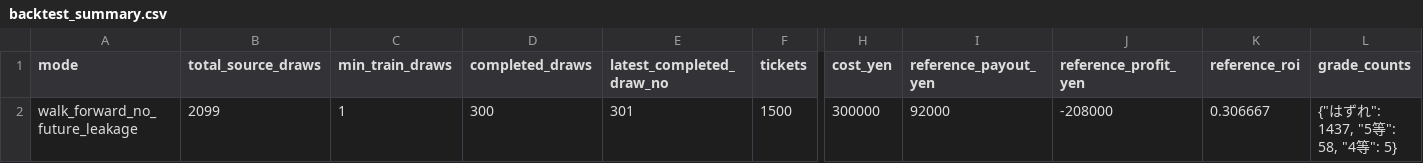
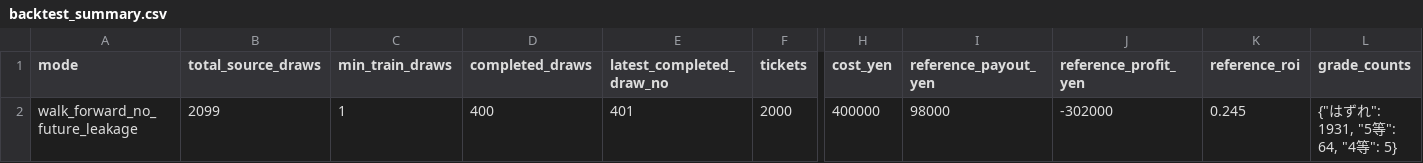
Before and after one commit to Joker7822/loto6, a CSV file: outputs/backtest_summary.csv, drawn as a sheet; only a part is shown, gaps mark what is left out; the diff names each change by its address in the sheet, - before the commit and + after, or states it on an @@ line.

```diff
--- a/outputs/backtest_summary.csv
+++ b/outputs/backtest_summary.csv
-D2 (completed_draws): 300
+D2 (completed_draws): 400
-E2 (latest_completed_draw_no): 301
+E2 (latest_completed_draw_no): 401
-F2 (tickets): 1500
+F2 (tickets): 2000
-H2 (cost_yen): 300000
+H2 (cost_yen): 400000
-I2 (reference_payout_yen): 92000
+I2 (reference_payout_yen): 98000
-J2 (reference_profit_yen): -208000
+J2 (reference_profit_yen): -302000
-K2 (reference_roi): 0.306667
+K2 (reference_roi): 0.245
-L2 (grade_counts): {"はずれ": 1437, "5等": 58, "4等": 5}
+L2 (grade_counts): {"はずれ": 1931, "5等": 64, "4等": 5}
```
Also changed, not shown: 2 other files.
